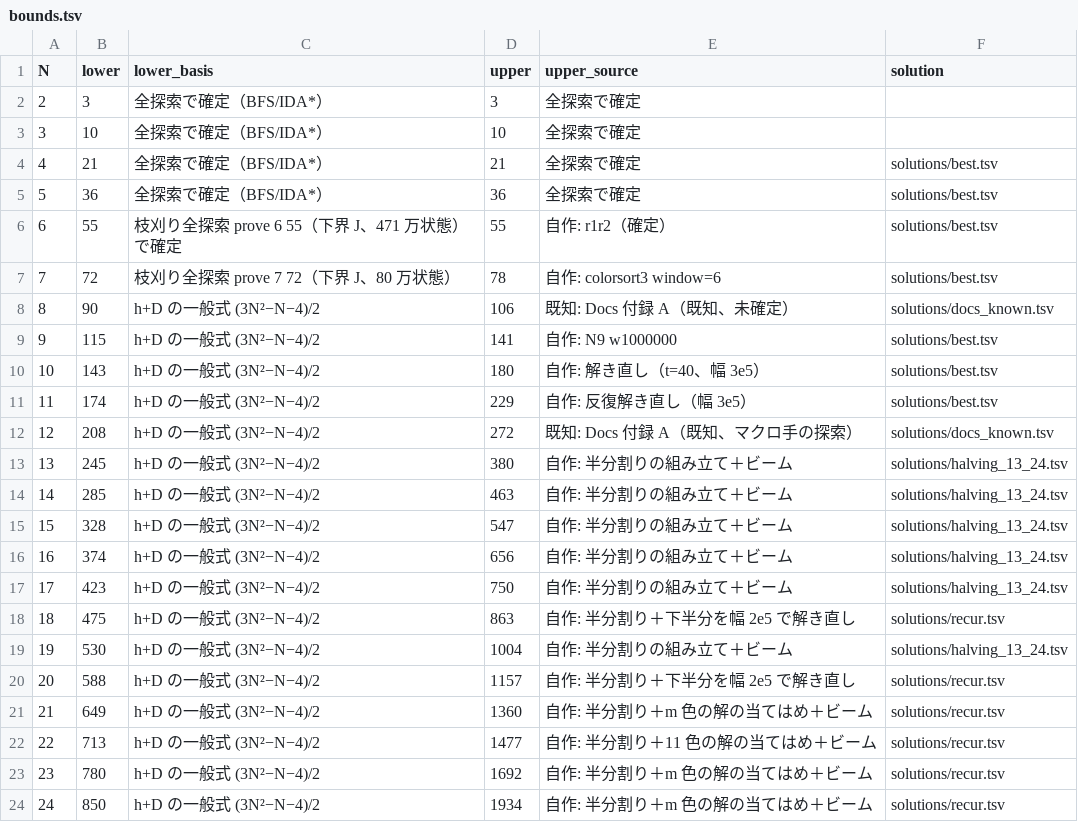
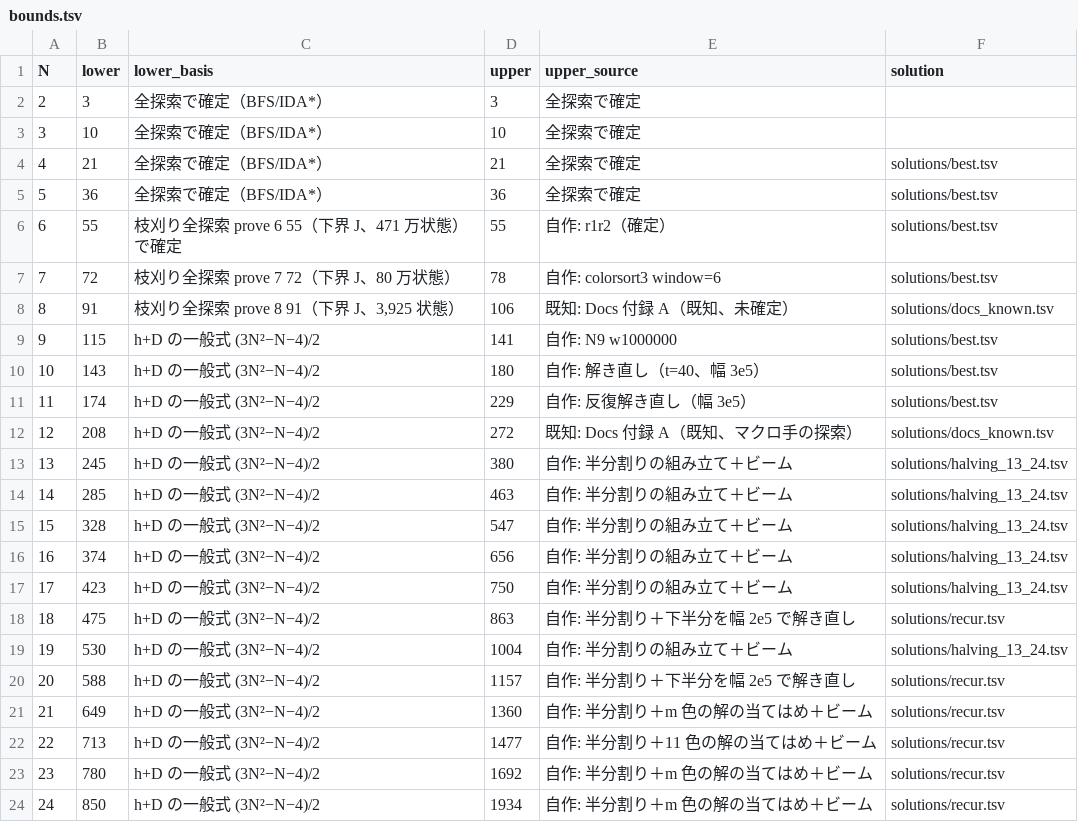
Before and after one commit to wand125/colorsort-transpose, a TSV file: bounds.tsv, drawn as a sheet.

```diff
--- a/bounds.tsv
+++ b/bounds.tsv
@@ -7,3 +7,3 @@ N	lower	lower_basis	upper	upper_source	solution
 7	72	枝刈り全探索 prove 7 72（下界 J、80 万状態）	78	自作: colorsort3 window=6	solutions/best.tsv
-8	90	h+D の一般式 (3N²−N−4)/2	106	既知: Docs 付録 A（既知、未確定）	solutions/docs_known.tsv
+8	91	枝刈り全探索 prove 8 91（下界 J、3,925 状態）	106	既知: Docs 付録 A（既知、未確定）	solutions/docs_known.tsv
 9	115	h+D の一般式 (3N²−N−4)/2	141	自作: N9 w1000000 	solutions/best.tsv
```
Also changed, not shown: 12 other files.
